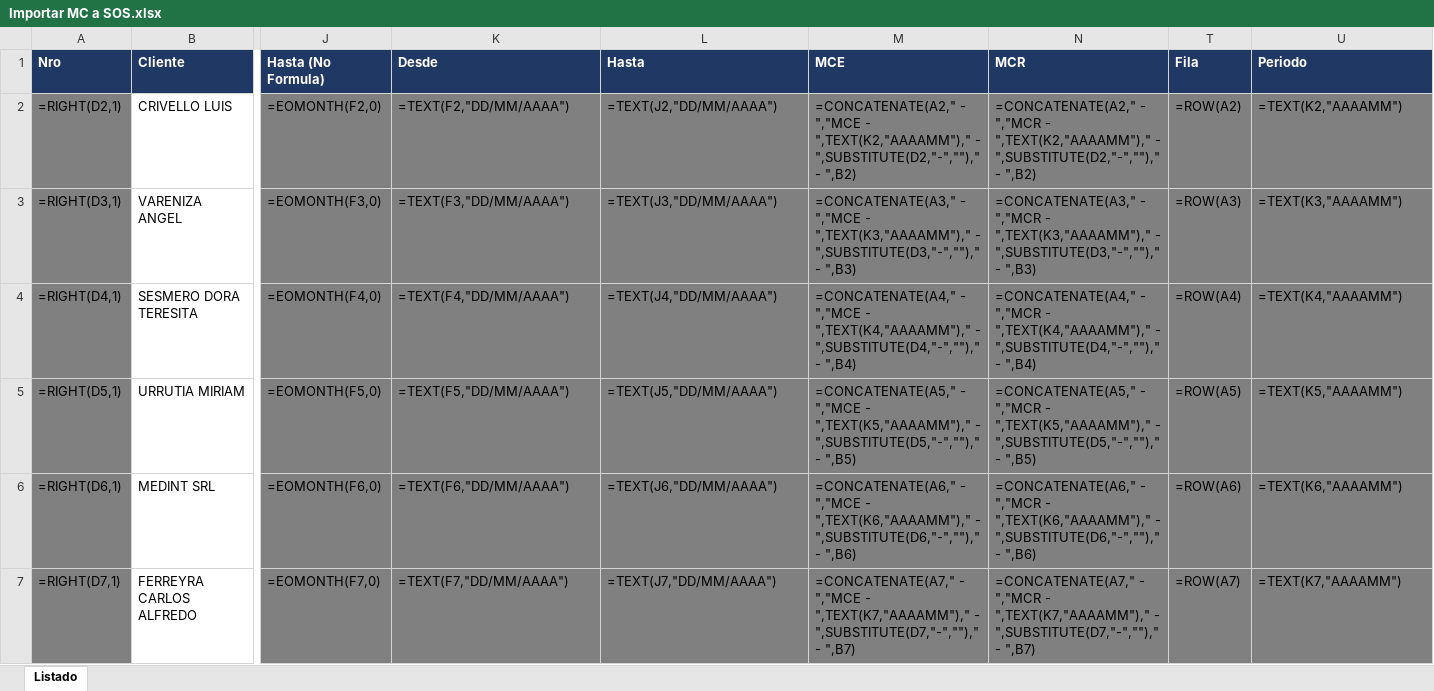
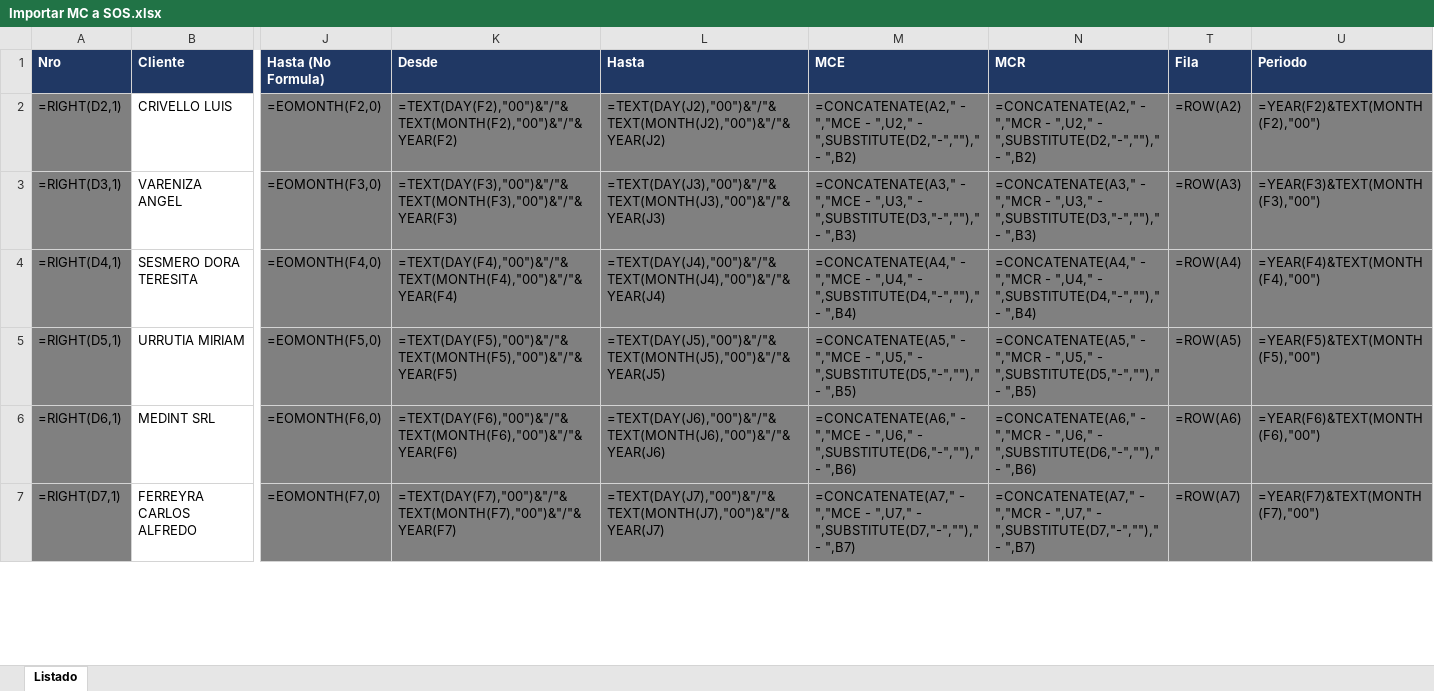
Before and after one commit to abustosp/IVA-Compras-y-Ventas-PDF-y-TXT-de-LID, an Excel workbook: Importar MC a SOS.xlsx, sheet Listado, drawn as a sheet; only a part is shown, gaps mark what is left out; values as stored, in another font and other column widths than the file's, no borders; formulas are shown in place of their values; the diff covers the shown part only; the diff names each change by its address in the sheet, - before the commit and + after, or states it on an @@ line.

```diff
--- a/Importar MC a SOS.xlsx (sheet Listado)
+++ b/Importar MC a SOS.xlsx (sheet Listado)
-K2 (Desde): =TEXT(F2,"DD/MM/AAAA")
+K2 (Desde): =TEXT(DAY(F2),"00")&"/"&TEXT(MONTH(F2),"00")&"/"&YEAR(F2)
-L2 (Hasta): =TEXT(J2,"DD/MM/AAAA")
+L2 (Hasta): =TEXT(DAY(J2),"00")&"/"&TEXT(MONTH(J2),"00")&"/"&YEAR(J2)
-M2 (MCE): …","MCE - ",TEXT(K2,"AAAAMM")," - ",SUBSTITUTE(D2,"-",""),"…
+M2 (MCE): …","MCE - ",U2," - ",SUBSTITUTE(D2,"-",""),"…
-N2 (MCR): …","MCR - ",TEXT(K2,"AAAAMM")," - ",SUBSTITUTE(D2,"-",""),"…
+N2 (MCR): …","MCR - ",U2," - ",SUBSTITUTE(D2,"-",""),"…
-U2 (Periodo): =TEXT(K2,"AAAAMM")
+U2 (Periodo): =YEAR(F2)&TEXT(MONTH(F2),"00")
-K3 (Desde): =TEXT(F3,"DD/MM/AAAA")
+K3 (Desde): =TEXT(DAY(F3),"00")&"/"&TEXT(MONTH(F3),"00")&"/"&YEAR(F3)
-L3 (Hasta): =TEXT(J3,"DD/MM/AAAA")
+L3 (Hasta): =TEXT(DAY(J3),"00")&"/"&TEXT(MONTH(J3),"00")&"/"&YEAR(J3)
-M3 (MCE): …","MCE - ",TEXT(K3,"AAAAMM")," - ",SUBSTITUTE(D3,"-",""),"…
+M3 (MCE): …","MCE - ",U3," - ",SUBSTITUTE(D3,"-",""),"…
-N3 (MCR): …","MCR - ",TEXT(K3,"AAAAMM")," - ",SUBSTITUTE(D3,"-",""),"…
+N3 (MCR): …","MCR - ",U3," - ",SUBSTITUTE(D3,"-",""),"…
-U3 (Periodo): =TEXT(K3,"AAAAMM")
+U3 (Periodo): =YEAR(F3)&TEXT(MONTH(F3),"00")
-K4 (Desde): =TEXT(F4,"DD/MM/AAAA")
+K4 (Desde): =TEXT(DAY(F4),"00")&"/"&TEXT(MONTH(F4),"00")&"/"&YEAR(F4)
-L4 (Hasta): =TEXT(J4,"DD/MM/AAAA")
+L4 (Hasta): =TEXT(DAY(J4),"00")&"/"&TEXT(MONTH(J4),"00")&"/"&YEAR(J4)
-M4 (MCE): …","MCE - ",TEXT(K4,"AAAAMM")," - ",SUBSTITUTE(D4,"-",""),"…
+M4 (MCE): …","MCE - ",U4," - ",SUBSTITUTE(D4,"-",""),"…
-N4 (MCR): …","MCR - ",TEXT(K4,"AAAAMM")," - ",SUBSTITUTE(D4,"-",""),"…
+N4 (MCR): …","MCR - ",U4," - ",SUBSTITUTE(D4,"-",""),"…
-U4 (Periodo): =TEXT(K4,"AAAAMM")
+U4 (Periodo): =YEAR(F4)&TEXT(MONTH(F4),"00")
-K5 (Desde): =TEXT(F5,"DD/MM/AAAA")
+K5 (Desde): =TEXT(DAY(F5),"00")&"/"&TEXT(MONTH(F5),"00")&"/"&YEAR(F5)
-L5 (Hasta): =TEXT(J5,"DD/MM/AAAA")
+L5 (Hasta): =TEXT(DAY(J5),"00")&"/"&TEXT(MONTH(J5),"00")&"/"&YEAR(J5)
-M5 (MCE): …","MCE - ",TEXT(K5,"AAAAMM")," - ",SUBSTITUTE(D5,"-",""),"…
+M5 (MCE): …","MCE - ",U5," - ",SUBSTITUTE(D5,"-",""),"…
-N5 (MCR): …","MCR - ",TEXT(K5,"AAAAMM")," - ",SUBSTITUTE(D5,"-",""),"…
+N5 (MCR): …","MCR - ",U5," - ",SUBSTITUTE(D5,"-",""),"…
-U5 (Periodo): =TEXT(K5,"AAAAMM")
+U5 (Periodo): =YEAR(F5)&TEXT(MONTH(F5),"00")
-K6 (Desde): =TEXT(F6,"DD/MM/AAAA")
+K6 (Desde): =TEXT(DAY(F6),"00")&"/"&TEXT(MONTH(F6),"00")&"/"&YEAR(F6)
-L6 (Hasta): =TEXT(J6,"DD/MM/AAAA")
+L6 (Hasta): =TEXT(DAY(J6),"00")&"/"&TEXT(MONTH(J6),"00")&"/"&YEAR(J6)
-M6 (MCE): …","MCE - ",TEXT(K6,"AAAAMM")," - ",SUBSTITUTE(D6,"-",""),"…
+M6 (MCE): …","MCE - ",U6," - ",SUBSTITUTE(D6,"-",""),"…
-N6 (MCR): …","MCR - ",TEXT(K6,"AAAAMM")," - ",SUBSTITUTE(D6,"-",""),"…
+N6 (MCR): …","MCR - ",U6," - ",SUBSTITUTE(D6,"-",""),"…
-U6 (Periodo): =TEXT(K6,"AAAAMM")
+U6 (Periodo): =YEAR(F6)&TEXT(MONTH(F6),"00")
-K7 (Desde): =TEXT(F7,"DD/MM/AAAA")
+K7 (Desde): =TEXT(DAY(F7),"00")&"/"&TEXT(MONTH(F7),"00")&"/"&YEAR(F7)
-L7 (Hasta): =TEXT(J7,"DD/MM/AAAA")
+L7 (Hasta): =TEXT(DAY(J7),"00")&"/"&TEXT(MONTH(J7),"00")&"/"&YEAR(J7)
-M7 (MCE): …","MCE - ",TEXT(K7,"AAAAMM")," - ",SUBSTITUTE(D7,"-",""),"…
+M7 (MCE): …","MCE - ",U7," - ",SUBSTITUTE(D7,"-",""),"…
-N7 (MCR): …","MCR - ",TEXT(K7,"AAAAMM")," - ",SUBSTITUTE(D7,"-",""),"…
+N7 (MCR): …","MCR - ",U7," - ",SUBSTITUTE(D7,"-",""),"…
-U7 (Periodo): =TEXT(K7,"AAAAMM")
+U7 (Periodo): =YEAR(F7)&TEXT(MONTH(F7),"00")
```
Also changed, not shown: 270 edited cells elsewhere in this sheet, Lista libros SOS.xlsx.
